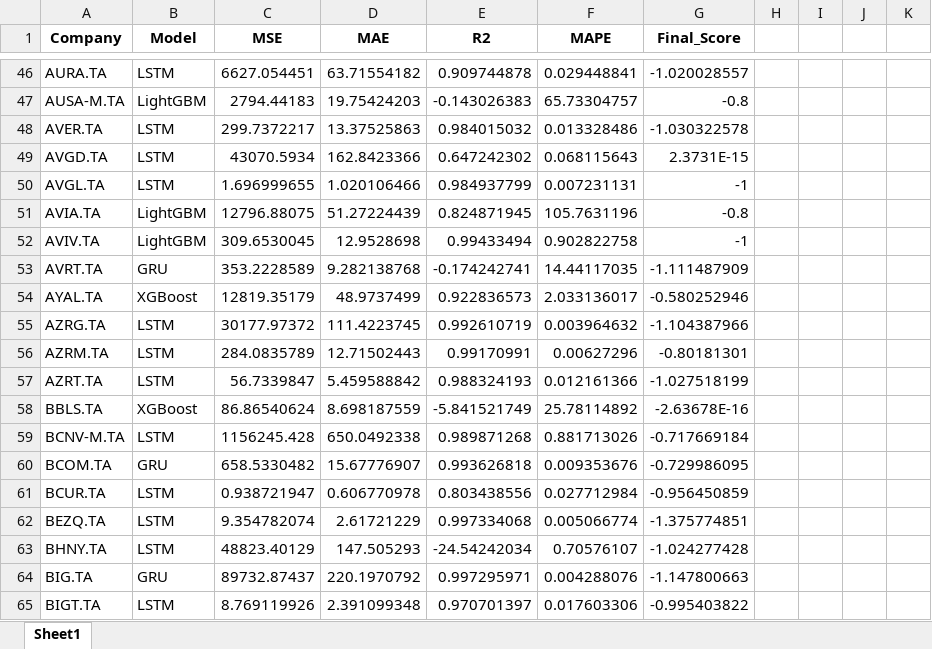
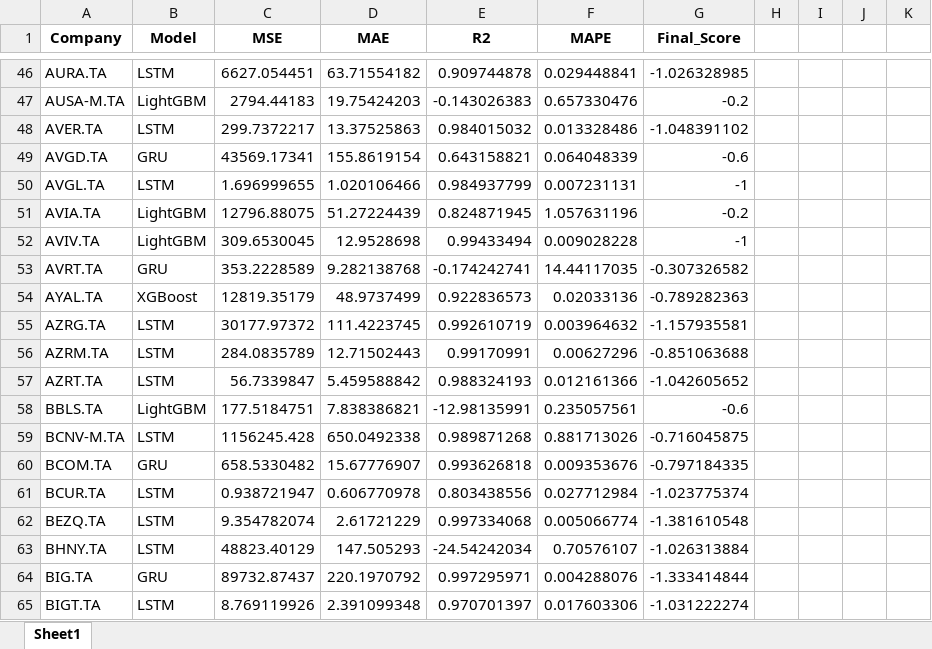
Before and after one commit to talkoskas/RoboAdvisor, an Excel workbook: Metrics/Best_Models_Per_Company_Optimized.xlsx, sheet Sheet1, drawn as a sheet; only a part is shown, gaps mark what is left out; values as stored, in another font and other column widths than the file's, no borders; the diff covers the shown part only; the diff names each change by its address in the sheet, - before the commit and + after, or states it on an @@ line.

```diff
--- a/Metrics/Best_Models_Per_Company_Optimized.xlsx (sheet Sheet1)
+++ b/Metrics/Best_Models_Per_Company_Optimized.xlsx (sheet Sheet1)
-G46 (Final_Score): -1.020028557
+G46 (Final_Score): -1.026328985
-F47 (MAPE): 65.73304757
+F47 (MAPE): 0.657330476
-G47 (Final_Score): -0.8
+G47 (Final_Score): -0.2
-G48 (Final_Score): -1.030322578
+G48 (Final_Score): -1.048391102
-B49 (Model): LSTM
+B49 (Model): GRU
-C49 (MSE): 43070.5934
+C49 (MSE): 43569.17341
-D49 (MAE): 162.8423366
+D49 (MAE): 155.8619154
-E49 (R2): 0.647242302
+E49 (R2): 0.643158821
-F49 (MAPE): 0.068115643
+F49 (MAPE): 0.064048339
-G49 (Final_Score): 2.3731E-15
+G49 (Final_Score): -0.6
-F51 (MAPE): 105.7631196
+F51 (MAPE): 1.057631196
-G51 (Final_Score): -0.8
+G51 (Final_Score): -0.2
-F52 (MAPE): 0.902822758
+F52 (MAPE): 0.009028228
-G53 (Final_Score): -1.111487909
+G53 (Final_Score): -0.307326582
-F54 (MAPE): 2.033136017
+F54 (MAPE): 0.02033136
-G54 (Final_Score): -0.580252946
+G54 (Final_Score): -0.789282363
-G55 (Final_Score): -1.104387966
+G55 (Final_Score): -1.157935581
-G56 (Final_Score): -0.80181301
+G56 (Final_Score): -0.851063688
-G57 (Final_Score): -1.027518199
+G57 (Final_Score): -1.042605652
-B58 (Model): XGBoost
+B58 (Model): LightGBM
-C58 (MSE): 86.86540624
+C58 (MSE): 177.5184751
-D58 (MAE): 8.698187559
+D58 (MAE): 7.838386821
-E58 (R2): -5.841521749
+E58 (R2): -12.98135991
-F58 (MAPE): 25.78114892
+F58 (MAPE): 0.235057561
-G58 (Final_Score): -2.63678E-16
+G58 (Final_Score): -0.6
-G59 (Final_Score): -0.717669184
+G59 (Final_Score): -0.716045875
-G60 (Final_Score): -0.729986095
+G60 (Final_Score): -0.797184335
-G61 (Final_Score): -0.956450859
+G61 (Final_Score): -1.023775374
-G62 (Final_Score): -1.375774851
+G62 (Final_Score): -1.381610548
-G63 (Final_Score): -1.024277428
+G63 (Final_Score): -1.026313884
-G64 (Final_Score): -1.147800663
+G64 (Final_Score): -1.333414844
-G65 (Final_Score): -0.995403822
+G65 (Final_Score): -1.031222274
```
Also changed, not shown: 519 edited cells elsewhere in this sheet, 1 other file.
